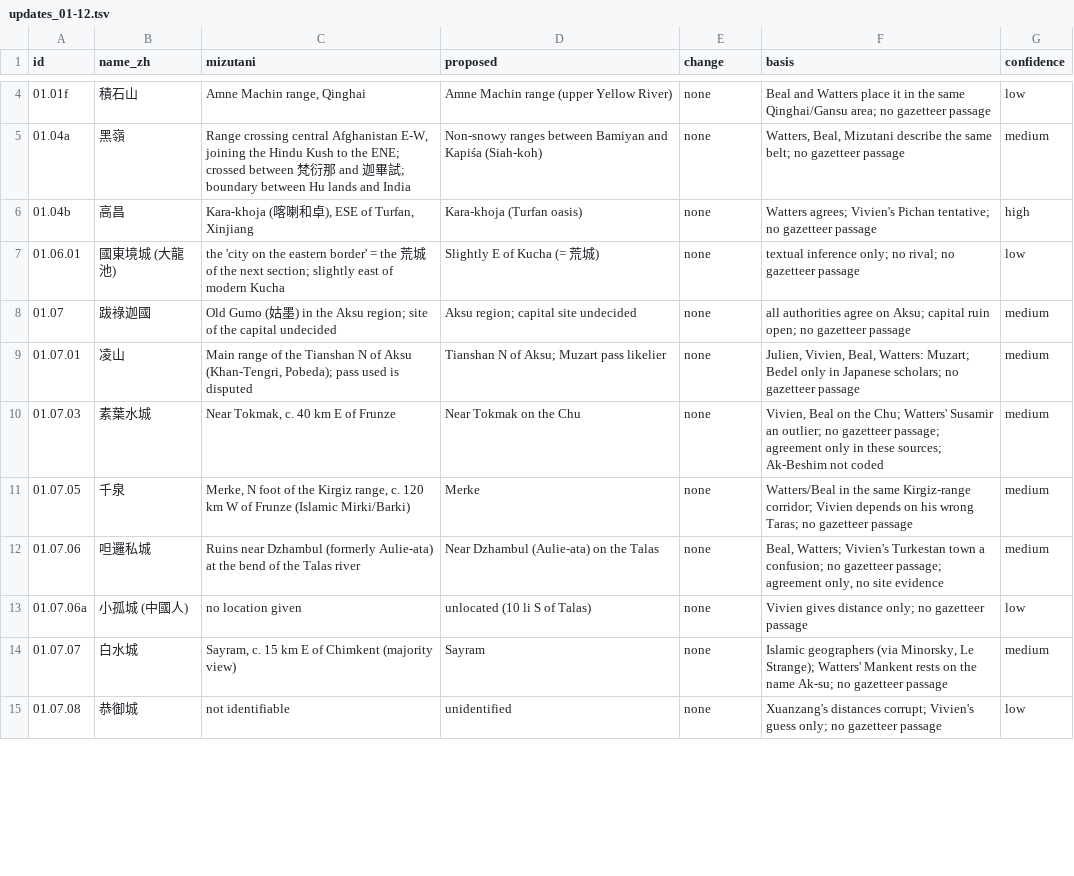
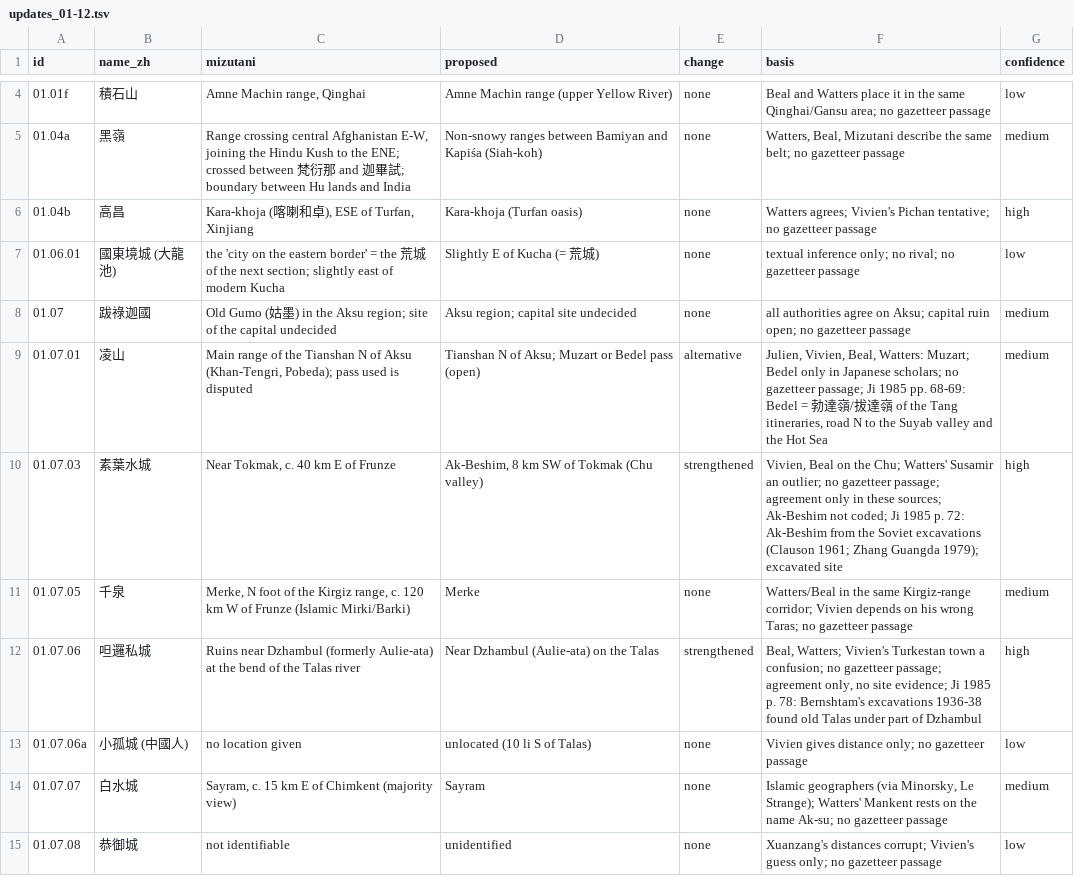
Before and after one commit to kengoharimoto/xuanzang-places, a TSV file: data/notes/updates_01-12.tsv, drawn as a sheet; only a part is shown, gaps mark what is left out; the diff covers the shown part only.

```diff
--- a/data/notes/updates_01-12.tsv
+++ b/data/notes/updates_01-12.tsv
@@ -8,6 +8,6 @@ id	name_zh	mizutani	proposed	change	basis	confidence
 01.07	跋祿迦國	Old Gumo (姑墨) in the Aksu region; site of the capital undecided	Aksu region; capital site undecided	none	all authorities agree on Aksu; capital ruin open; no gazetteer passage	medium
-01.07.01	凌山	Main range of the Tianshan N of Aksu (Khan-Tengri, Pobeda); pass used is disputed	Tianshan N of Aksu; Muzart pass likelier	none	Julien, Vivien, Beal, Watters: Muzart; Bedel only in Japanese scholars; no gazetteer passage	medium
-01.07.03	素葉水城	Near Tokmak, c. 40 km E of Frunze	Near Tokmak on the Chu	none	Vivien, Beal on the Chu; Watters' Susamir an outlier; no gazetteer passage; agreement only in these sources; Ak-Beshim not coded	medium
+01.07.01	凌山	Main range of the Tianshan N of Aksu (Khan-Tengri, Pobeda); pass used is disputed	Tianshan N of Aksu; Muzart or Bedel pass (open)	alternative	Julien, Vivien, Beal, Watters: Muzart; Bedel only in Japanese scholars; no gazetteer passage; Ji 1985 pp. 68-69: Bedel = 勃達嶺/拔達嶺 of the Tang itineraries, road N to the Suyab valley and the Hot Sea	medium
+01.07.03	素葉水城	Near Tokmak, c. 40 km E of Frunze	Ak-Beshim, 8 km SW of Tokmak (Chu valley)	strengthened	Vivien, Beal on the Chu; Watters' Susamir an outlier; no gazetteer passage; agreement only in these sources; Ak-Beshim not coded; Ji 1985 p. 72: Ak-Beshim from the Soviet excavations (Clauson 1961; Zhang Guangda 1979); excavated site	high
 01.07.05	千泉	Merke, N foot of the Kirgiz range, c. 120 km W of Frunze (Islamic Mirki/Barki)	Merke	none	Watters/Beal in the same Kirgiz-range corridor; Vivien depends on his wrong Taras; no gazetteer passage	medium
-01.07.06	呾邏私城	Ruins near Dzhambul (formerly Aulie-ata) at the bend of the Talas river	Near Dzhambul (Aulie-ata) on the Talas	none	Beal, Watters; Vivien's Turkestan town a confusion; no gazetteer passage; agreement only, no site evidence	medium
+01.07.06	呾邏私城	Ruins near Dzhambul (formerly Aulie-ata) at the bend of the Talas river	Near Dzhambul (Aulie-ata) on the Talas	strengthened	Beal, Watters; Vivien's Turkestan town a confusion; no gazetteer passage; agreement only, no site evidence; Ji 1985 p. 78: Bernshtam's excavations 1936-38 found old Talas under part of Dzhambul	high
 01.07.06a	小孤城 (中國人)	no location given	unlocated (10 li S of Talas)	none	Vivien gives distance only; no gazetteer passage	low
```
Also changed, not shown: 21 edited cells elsewhere in this file, data/notes/updates_06-07.tsv, data/notes/updates_10-11.tsv, 32 other files.
